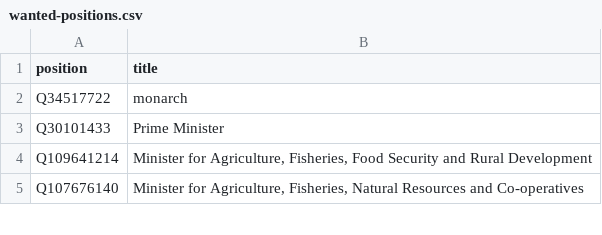
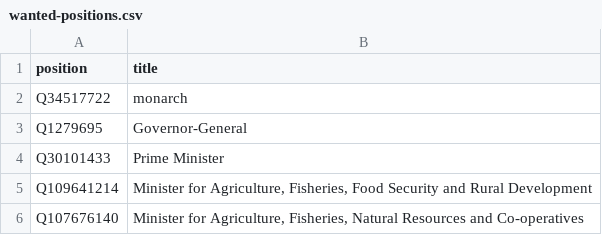
Before and after one commit to every-politician-scrapers/st-lucia-cabinet, a CSV file: wikidata/wanted-positions.csv, drawn as a sheet; only a part is shown.

Commit message:
add Governor-General

```diff
--- a/wikidata/wanted-positions.csv
+++ b/wikidata/wanted-positions.csv
@@ -2,2 +2,3 @@ position,title
 Q34517722,monarch
+Q1279695,Governor-General
 Q30101433,Prime Minister
```
